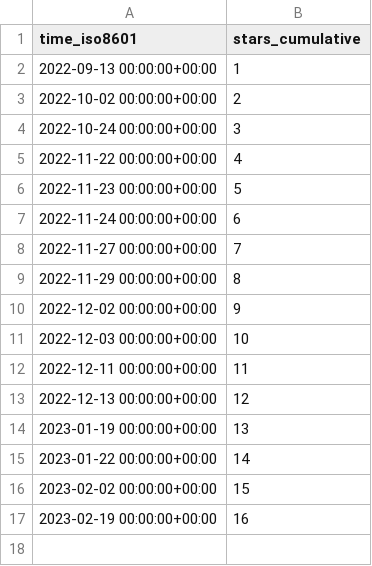
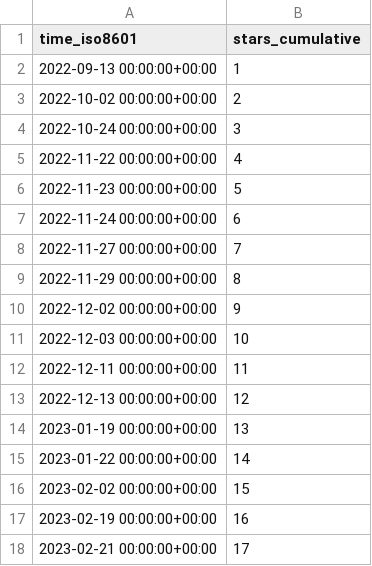
Before and after one commit to richibrics/IoTuring, a CSV file: richibrics/IoTuring/ghrs-data/stargazers.csv, drawn as a sheet; the diff names each change by its address in the sheet, - before the commit and + after, or states it on an @@ line.

```diff
--- a/richibrics/IoTuring/ghrs-data/stargazers.csv
+++ b/richibrics/IoTuring/ghrs-data/stargazers.csv
+row 18: 2023-02-21 00:00:00+00:00 | 17
```
